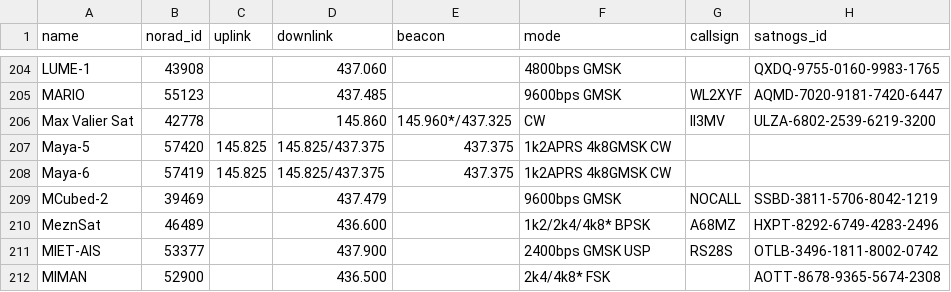
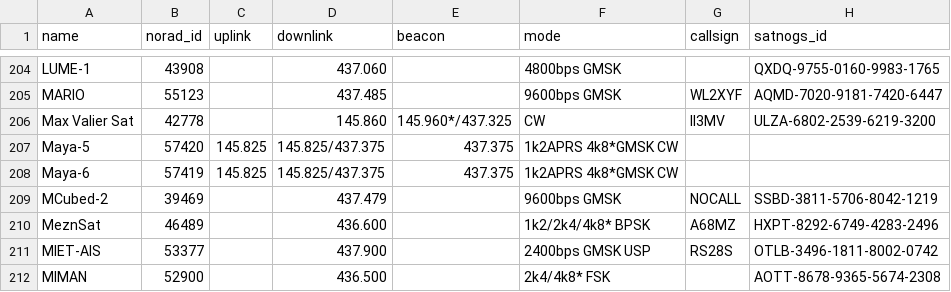
Before and after one commit to Sibizwan5/amateur-satellite-database, a CSV file: data/amsat-active-frequencies.csv, drawn as a sheet; only a part is shown, gaps mark what is left out.

```diff
--- a/data/amsat-active-frequencies.csv
+++ b/data/amsat-active-frequencies.csv
@@ -206,4 +206,4 @@ MARIO,55123,,437.485,,9600bps GMSK,WL2XYF,AQMD-7020-9181-7420-6447
 Max Valier Sat,42778,,145.860,145.960*/437.325,CW,II3MV,ULZA-6802-2539-6219-3200
-Maya-5,57420,145.825,145.825/437.375,437.375,1k2APRS 4k8GMSK CW,,
-Maya-6,57419,145.825,145.825/437.375,437.375,1k2APRS 4k8GMSK CW,,
+Maya-5,57420,145.825,145.825/437.375,437.375,1k2APRS 4k8*GMSK CW,,
+Maya-6,57419,145.825,145.825/437.375,437.375,1k2APRS 4k8*GMSK CW,,
 MCubed-2,39469,,437.479,,9600bps GMSK,NOCALL,SSBD-3811-5706-8042-1219
```
Also changed, not shown: data/amsat-all-frequencies.csv, data/satnogs.csv, 3 other files.
